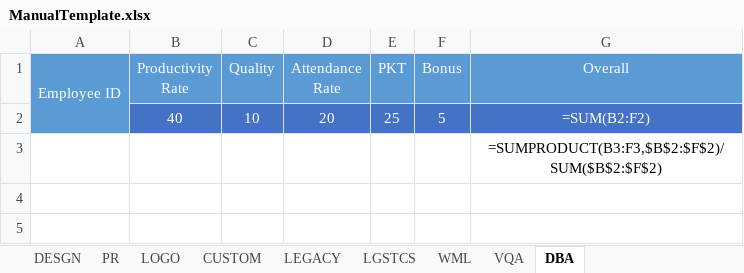
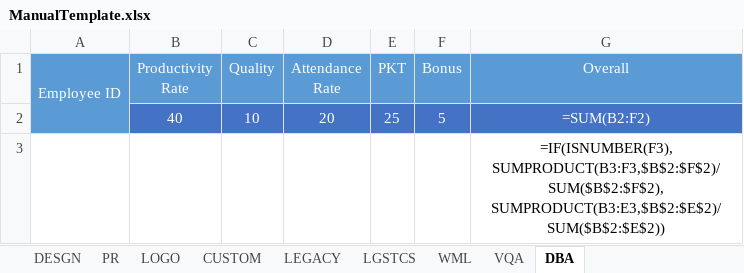
Before and after one commit to personiv/dftools, an Excel workbook: public/data/ManualTemplate.xlsx, sheet DBA, drawn as a sheet; values as stored, in another font and other column widths than the file's, no borders; formulas are shown in place of their values; the diff names each change by its address in the sheet, - before the commit and + after, or states it on an @@ line.

Commit message:
Revised manual template

```diff
--- a/public/data/ManualTemplate.xlsx (sheet DBA)
+++ b/public/data/ManualTemplate.xlsx (sheet DBA)
-G3 (Overall): =SUMPRODUCT(B3:F3,$B$2:$F$2)/SUM($B$2:$F$2)
+G3 (Overall): =IF(ISNUMBER(F3), SUMPRODUCT(B3:F3,$B$2:$F$2)/SUM($B$2:$F$2), SUMPRODUCT(B3:E3,$B$2:$E$2)/SUM($B$2:$E$2))
```
Also changed, not shown: sheet LGSTCS, sheet PR, sheet CUSTOM, sheet DESGN, sheet LOGO, sheet LEGACY, 2 more sheets.
